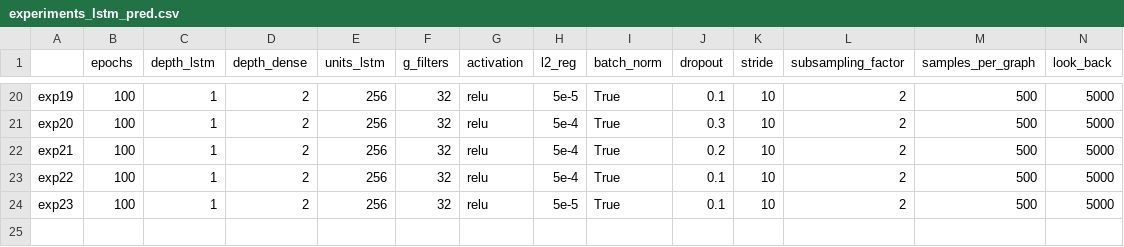
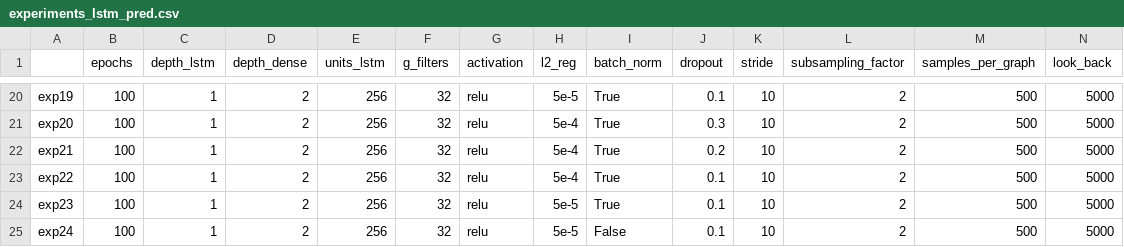
Before and after one commit to AlessiaRuggeri30/epileptic-seizure-prediction, a CSV file: graph-based_dl/lstm/experiments_lstm_pred.csv, drawn as a sheet; only a part is shown, gaps mark what is left out; rows hold the shown columns only; the diff names each change by its address in the sheet, - before the commit and + after, or states it on an @@ line.

Commit message:
Added graph lstm results

```diff
--- a/graph-based_dl/lstm/experiments_lstm_pred.csv
+++ b/graph-based_dl/lstm/experiments_lstm_pred.csv
+row 25: exp24 | 100 | 1 | 2 | 256 | 32 | relu | 5e-5 | False | 0.1 | 10 | 2 | 500 | 5000
```
Also changed, not shown: 4 other files.
